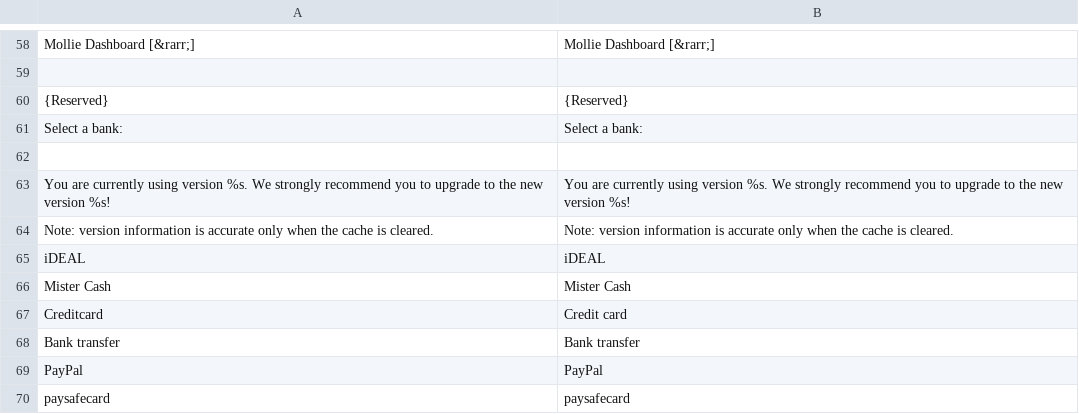
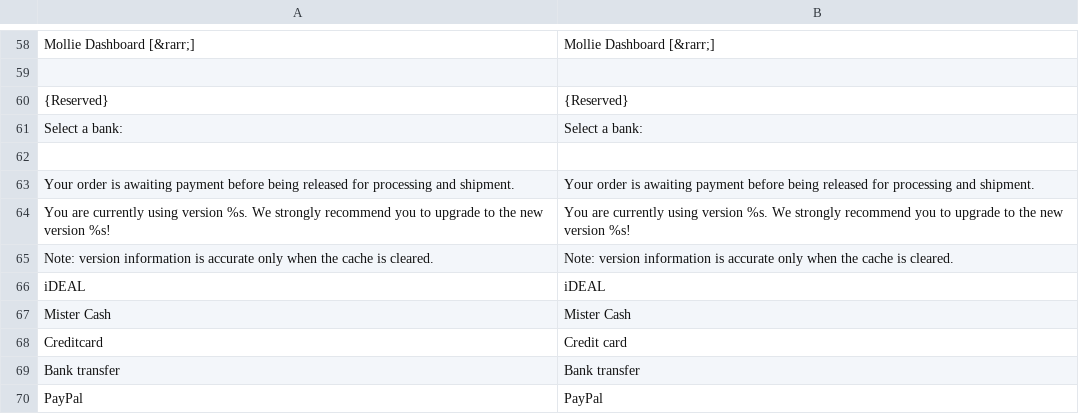
Before and after one commit to mollie/Magento, a CSV file: app/locale/en_GB/Mollie_Mpm.csv, drawn as a sheet; only a part is shown, gaps mark what is left out; the shorter side is filled out with more unchanged rows; the diff names each change by its address in the sheet, - before the commit and + after, or states it on an @@ line.

Commit message:
multi-store support, awaiting payment message
+ Adds support for multi-stores.
+ Shows awaiting payment message if the order status is 'pending'.

```diff
--- a/app/locale/en_GB/Mollie_Mpm.csv
+++ b/app/locale/en_GB/Mollie_Mpm.csv
+row 63: Your order is awaiting payment before being released for processing and shipment. | Your order is awaiting payment before being released for processing and shipment.
```
Also changed, not shown: app/locale/en_US/Mollie_Mpm.csv, app/locale/fr_FR/Mollie_Mpm.csv, 5 other files.
